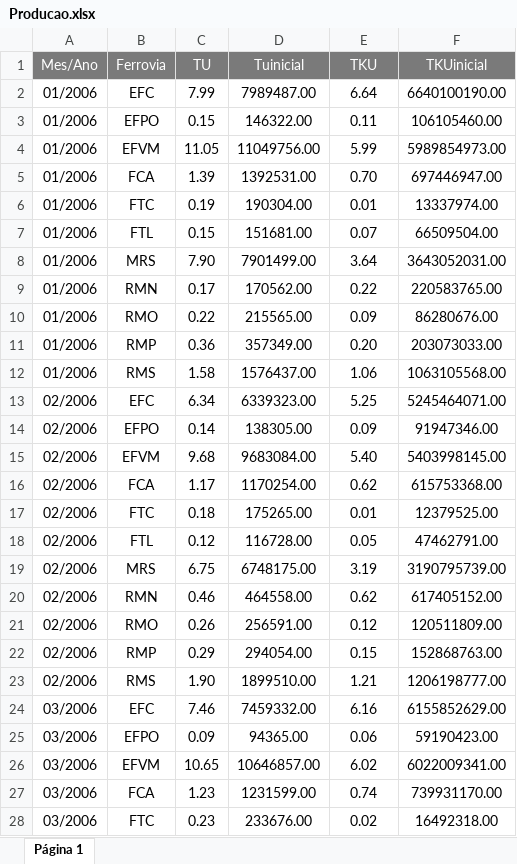
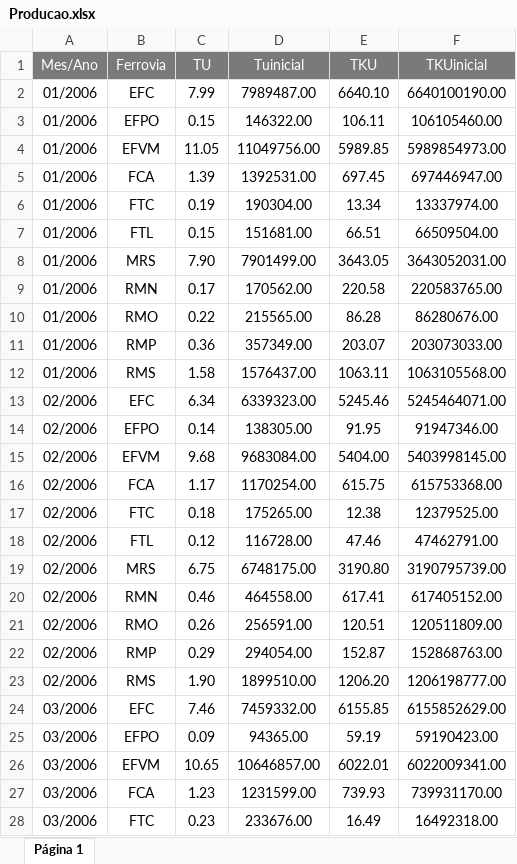
Before and after one commit to mateus-t-estagio/site, an Excel workbook: Producao.xlsx, sheet Página 1, drawn as a sheet; only a part is shown; values as stored, in another font and other column widths than the file's, no borders; the diff covers the shown part only; the diff names each change by its address in the sheet, - before the commit and + after, or states it on an @@ line.

```diff
--- a/Producao.xlsx (sheet Página 1)
+++ b/Producao.xlsx (sheet Página 1)
-E2 (TKU): 6.64
+E2 (TKU): 6640.10
-E3 (TKU): 0.11
+E3 (TKU): 106.11
-E4 (TKU): 5.99
+E4 (TKU): 5989.85
-E5 (TKU): 0.70
+E5 (TKU): 697.45
-E6 (TKU): 0.01
+E6 (TKU): 13.34
-E7 (TKU): 0.07
+E7 (TKU): 66.51
-E8 (TKU): 3.64
+E8 (TKU): 3643.05
-E9 (TKU): 0.22
+E9 (TKU): 220.58
-E10 (TKU): 0.09
+E10 (TKU): 86.28
-E11 (TKU): 0.20
+E11 (TKU): 203.07
-E12 (TKU): 1.06
+E12 (TKU): 1063.11
-E13 (TKU): 5.25
+E13 (TKU): 5245.46
-E14 (TKU): 0.09
+E14 (TKU): 91.95
-E15 (TKU): 5.40
+E15 (TKU): 5404.00
-E16 (TKU): 0.62
+E16 (TKU): 615.75
-E17 (TKU): 0.01
+E17 (TKU): 12.38
-E18 (TKU): 0.05
+E18 (TKU): 47.46
-E19 (TKU): 3.19
+E19 (TKU): 3190.80
-E20 (TKU): 0.62
+E20 (TKU): 617.41
-E21 (TKU): 0.12
+E21 (TKU): 120.51
-E22 (TKU): 0.15
+E22 (TKU): 152.87
-E23 (TKU): 1.21
+E23 (TKU): 1206.20
-E24 (TKU): 6.16
+E24 (TKU): 6155.85
-E25 (TKU): 0.06
+E25 (TKU): 59.19
-E26 (TKU): 6.02
+E26 (TKU): 6022.01
-E27 (TKU): 0.74
+E27 (TKU): 739.93
-E28 (TKU): 0.02
+E28 (TKU): 16.49
```
Also changed, not shown: 1962 edited cells elsewhere in this sheet, formulas that keep their value, Indice de Acidentes.xlsx, Registro_de_Acidentes.xlsx, 1 other file.
